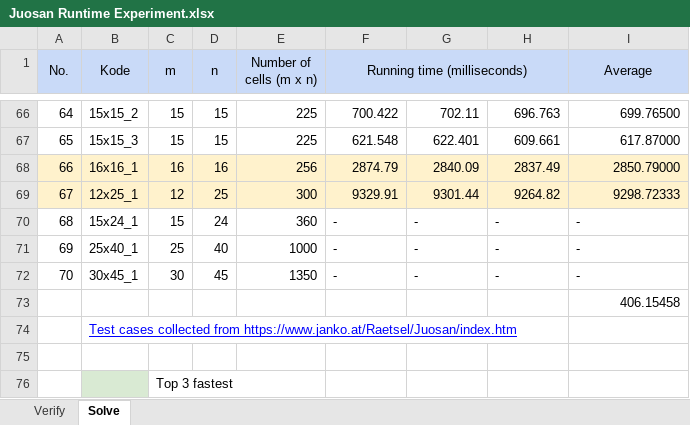
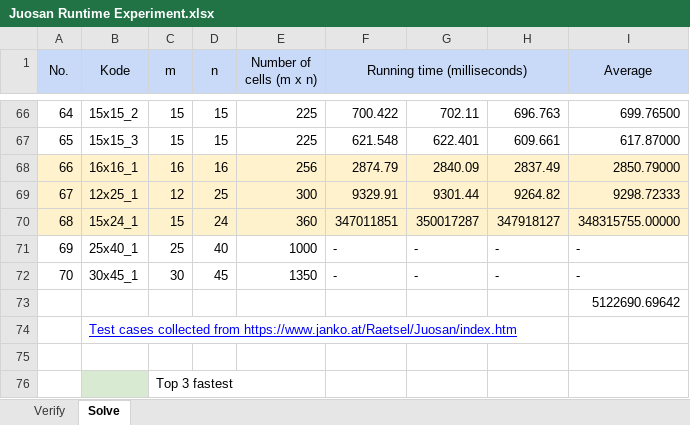
Before and after one commit to tsaqifammar/juosan-backtracking, an Excel workbook: experimental_data/Juosan Runtime Experiment.xlsx, sheet Solve, drawn as a sheet; only a part is shown, gaps mark what is left out; values as stored, in another font and other column widths than the file's, no borders; charts and pictures not drawn; the diff names each change by its address in the sheet, - before the commit and + after, or states it on an @@ line.

Commit message:
update experimental data - running time

```diff
--- a/experimental_data/Juosan Runtime Experiment.xlsx (sheet Solve)
+++ b/experimental_data/Juosan Runtime Experiment.xlsx (sheet Solve)
-A70:H70 fill: none
+A70:H70 fill: #FEF2CD
-F70 (Running time (milliseconds)): -
+F70 (Running time (milliseconds)): 347011851
-G70: -
+G70: 350017287
-H70: -
+H70: 347918127
-I70 (Average): -
+I70 (Average): 348315755.00000
-I70 fill: none
+I70 fill: #FFF2CC
-I73 (Average): 406.15458
+I73 (Average): 5122690.69642
```
Also changed, not shown: charts or pictures.
